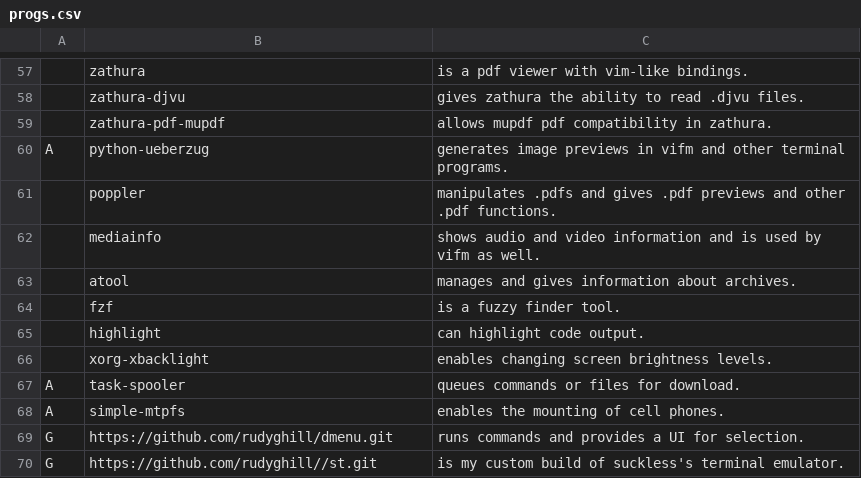
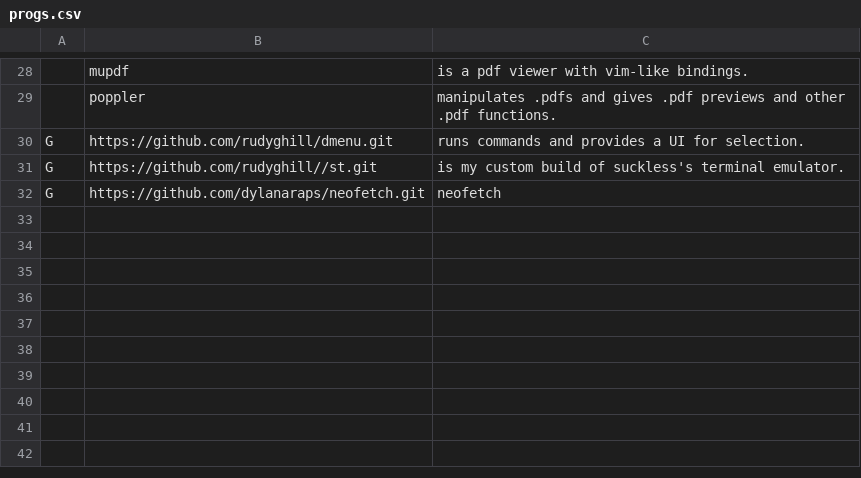
Before and after one commit to rudyghill/RAPS, a CSV file: progs.csv, drawn as a sheet; only a part is shown, gaps mark what is left out; removed rows and columns are numbered as before the commit, all else as after; the diff covers the shown part only; the diff names each change by its address in the sheet, - before the commit and + after, or states it on an @@ line.

```diff
--- a/progs.csv
+++ b/progs.csv
-B28: zathura
+B28: mupdf
-row 58:  | zathura-djvu | gives zathura the ability to read .djvu files.
-row 59:  | zathura-pdf-mupdf | allows mupdf pdf compatibility in zathura.
-row 60: A | python-ueberzug | generates image previews in vifm and other terminal programs.
-row 62:  | mediainfo | shows audio and video information and is used by vifm as well.
-row 63:  | atool | manages and gives information about archives.
-row 64:  | fzf | is a fuzzy finder tool.
-row 65:  | highlight | can highlight code output.
@@ row 66 moved to row 6: xorg-xbacklight @@
-row 67: A | task-spooler | queues commands or files for download.
-row 68: A | simple-mtpfs | enables the mounting of cell phones.
+row 32: G | https://github.com/dylanaraps/neofetch.git | neofetch
```
Also changed, not shown: 2 added rows, 32 removed rows and 2 edited cells elsewhere in this file, 1 other file.
